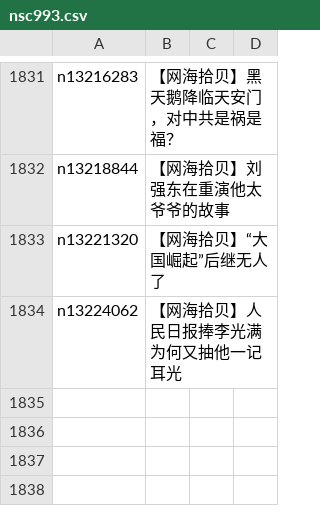
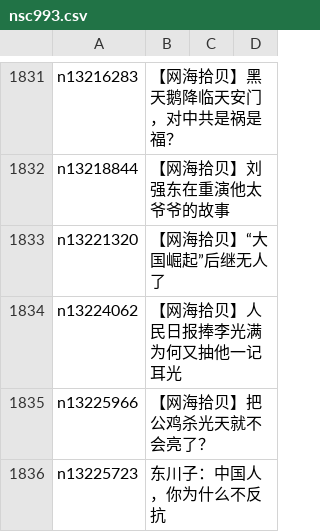
Before and after one commit to easy2view/epoch-comment, a CSV file: indexes/nsc993.csv, drawn as a sheet; only a part is shown, gaps mark what is left out.

```diff
--- a/indexes/nsc993.csv
+++ b/indexes/nsc993.csv
@@ -1834 +1834,3 @@ n13221320,【网海拾贝】“大国崛起”后继无人了
 n13224062,【网海拾贝】人民日报捧李光满 为何又抽他一记耳光
+n13225966,【网海拾贝】把公鸡杀光天就不会亮了？
+n13225723,东川子：中国人，你为什么不反抗
```
Also changed, not shown: indexes/nsc1025.csv, indexes/nsc1028.csv, 19 other files.
